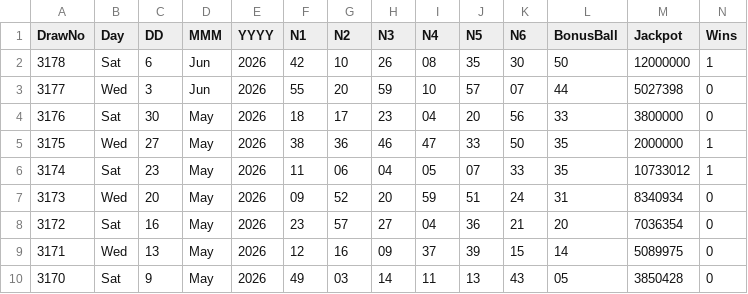
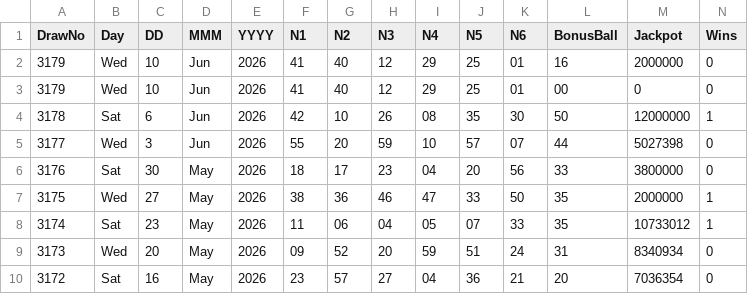
Before and after one commit to CostaCory/uk-lottery-dashboard, a CSV file: data/lotto.csv, drawn as a sheet; only a part is shown; the shorter side is filled out with more unchanged rows; rows hold the shown columns only; the diff names each change by its address in the sheet, - before the commit and + after, or states it on an @@ line.

Commit message:
Auto-update Lotto CSV

```diff
--- a/data/lotto.csv
+++ b/data/lotto.csv
+row 2: 3179 | Wed | 10 | Jun | 2026 | 41 | 40 | 12 | 29 | 25 | 01 | 16 | 2000000 | 0
+row 3: 3179 | Wed | 10 | Jun | 2026 | 41 | 40 | 12 | 29 | 25 | 01 | 00 | 0 | 0
```
